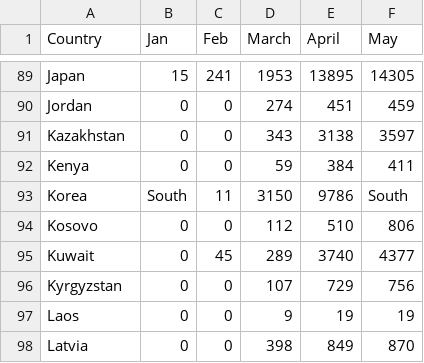
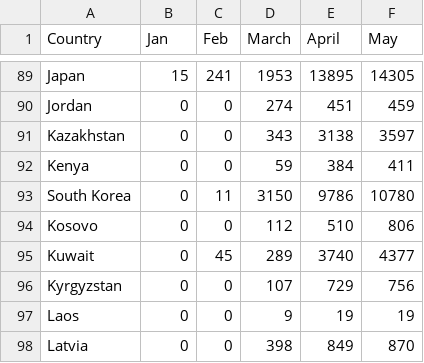
Before and after one commit to Basundhara1203/India_covid_data, a CSV file: covid_monthly_world/confirmed.csv, drawn as a sheet; only a part is shown, gaps mark what is left out.

Commit message:
Update confirmed.csv

```diff
--- a/covid_monthly_world/confirmed.csv
+++ b/covid_monthly_world/confirmed.csv
@@ -92,3 +92,3 @@ Kazakhstan,0,0,343,3138,3597
 Kenya,0,0,59,384,411
-Korea, South,11,3150,9786,South
+South Korea,0,11,3150,9786,10780
 Kosovo,0,0,112,510,806
```
